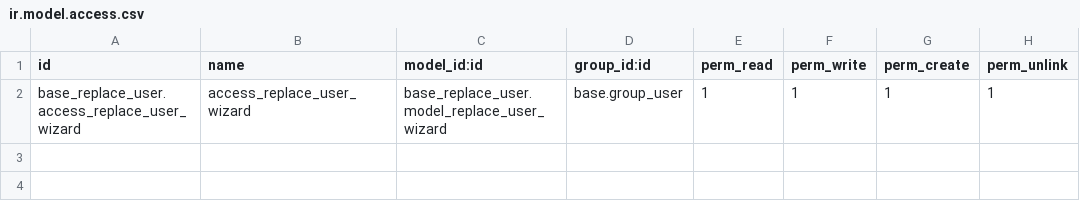
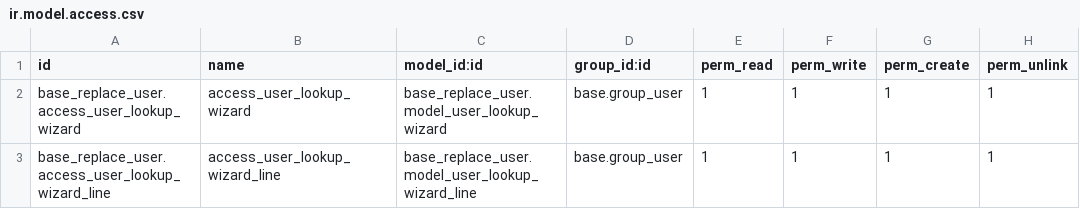
Before and after one commit to vertelab/odoo-base, a CSV file: base_replace_user/security/ir.model.access.csv, drawn as a sheet.

Commit message:
base_replace_user: user lookup wizard to easily replace user_id fields

```diff
--- a/base_replace_user/security/ir.model.access.csv
+++ b/base_replace_user/security/ir.model.access.csv
@@ -1,2 +1,3 @@
 id,name,model_id:id,group_id:id,perm_read,perm_write,perm_create,perm_unlink
-base_replace_user.access_replace_user_wizard,access_replace_user_wizard,base_replace_user.model_replace_user_wizard,base.group_user,1,1,1,1
+base_replace_user.access_user_lookup_wizard,access_user_lookup_wizard,base_replace_user.model_user_lookup_wizard,base.group_user,1,1,1,1
+base_replace_user.access_user_lookup_wizard_line,access_user_lookup_wizard_line,base_replace_user.model_user_lookup_wizard_line,base.group_user,1,1,1,1
```
Also changed, not shown: 10 other files.
